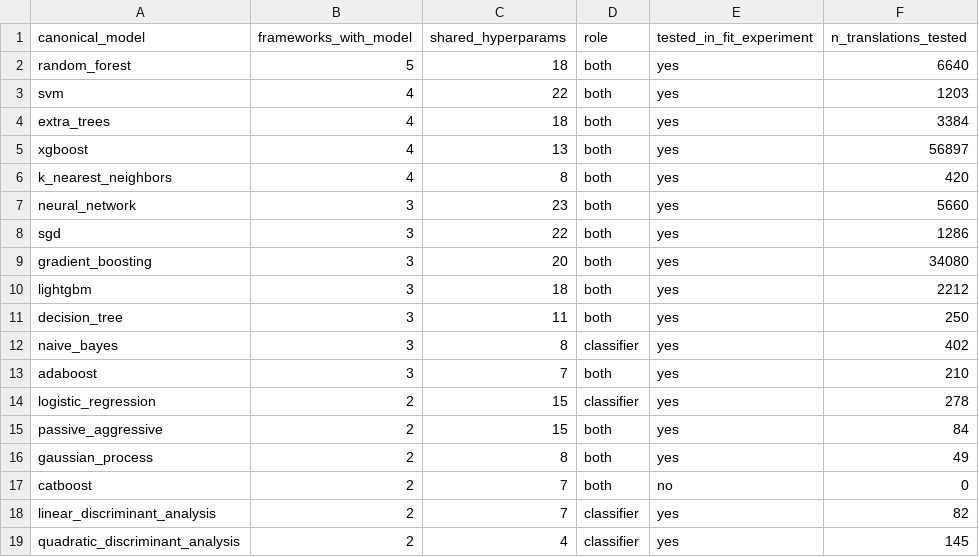
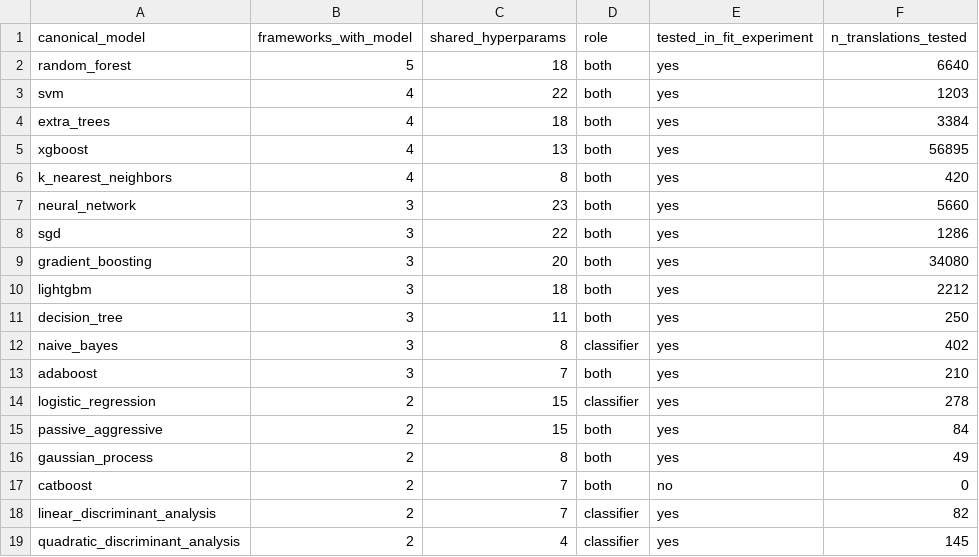
Before and after one commit to Lukaeaeap/automl-cross-translation-thesis, a CSV file: translation-engine/experiments/results/tables/results_table6_hyperparam_overlap_by_model.csv, drawn as a sheet.

```diff
--- a/translation-engine/experiments/results/tables/results_table6_hyperparam_overlap_by_model.csv
+++ b/translation-engine/experiments/results/tables/results_table6_hyperparam_overlap_by_model.csv
@@ -4,3 +4,3 @@ svm,4,22,both,yes,1203
 extra_trees,4,18,both,yes,3384
-xgboost,4,13,both,yes,56897
+xgboost,4,13,both,yes,56895
 k_nearest_neighbors,4,8,both,yes,420
```
Also changed, not shown: translation-engine/experiments/results/tables/results_table2_translatability_pair_counts.csv, translation-engine/experiments/results/tables/results_table3a_fit_outcomes_by_source.csv, 10 other files.
